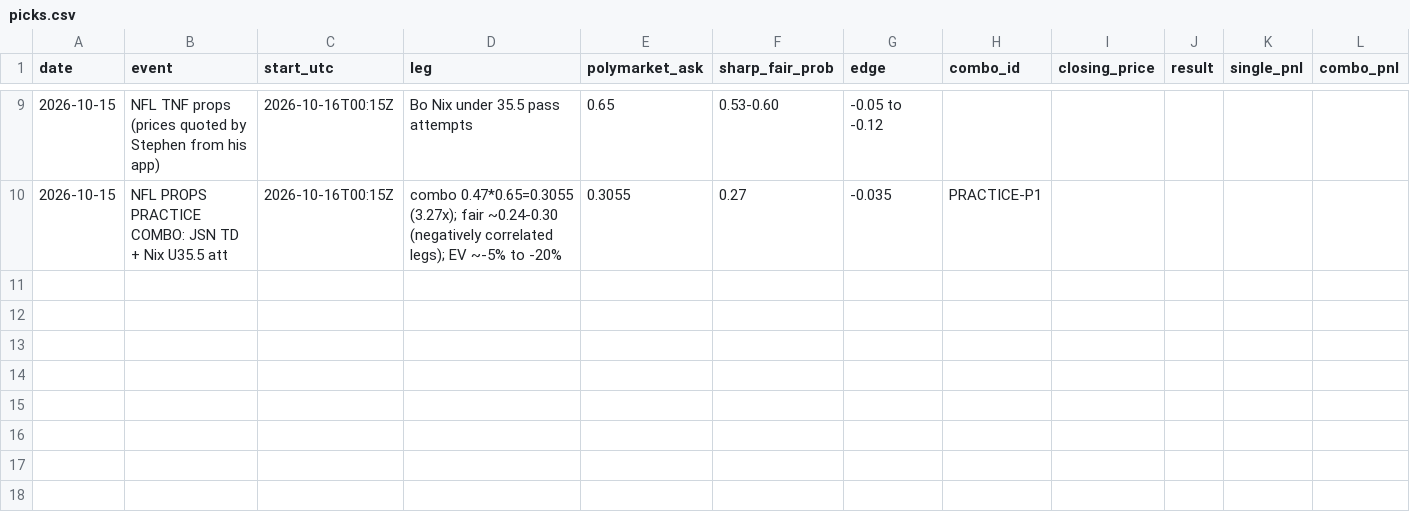
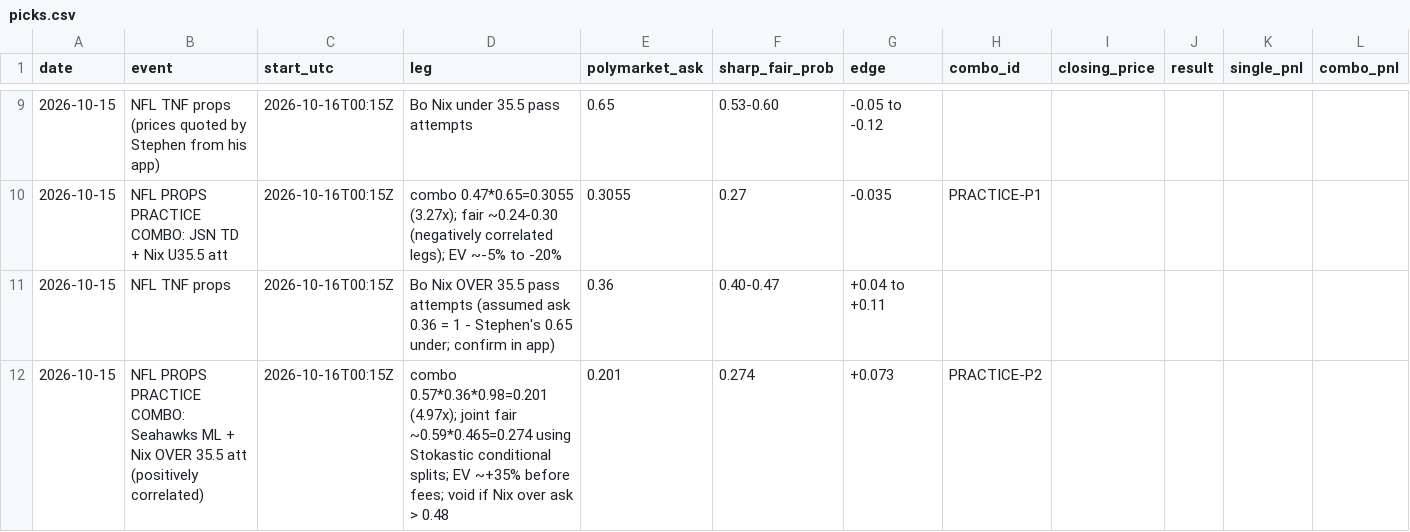
Before and after one commit to stephenahl/tradesheets-network, a CSV file: polymarket/combos/picks.csv, drawn as a sheet; only a part is shown, gaps mark what is left out.

```diff
--- a/polymarket/combos/picks.csv
+++ b/polymarket/combos/picks.csv
@@ -10 +10,3 @@ date,event,start_utc,leg,polymarket_ask,sharp_fair_prob,edge,combo_id,closing_pr
 2026-10-15,NFL PROPS PRACTICE COMBO: JSN TD + Nix U35.5 att,2026-10-16T00:15Z,combo 0.47*0.65=0.3055 (3.27x); fair ~0.24-0.30 (negatively correlated legs); EV ~-5% to -20%,0.3055,0.27,-0.035,PRACTICE-P1,,,,
+2026-10-15,NFL TNF props,2026-10-16T00:15Z,Bo Nix OVER 35.5 pass attempts (assumed ask 0.36 = 1 - Stephen's 0.65 under; confirm in app),0.36,0.40-0.47,+0.04 to +0.11,,,,,
+2026-10-15,NFL PROPS PRACTICE COMBO: Seahawks ML + Nix OVER 35.5 att (positively correlated),2026-10-16T00:15Z,combo 0.57*0.36*0.98=0.201 (4.97x); joint fair ~0.59*0.465=0.274 using Stokastic conditional splits; EV ~+35% before fees; void if Nix over ask > 0.48,0.201,0.274,+0.073,PRACTICE-P2,,,,
```
